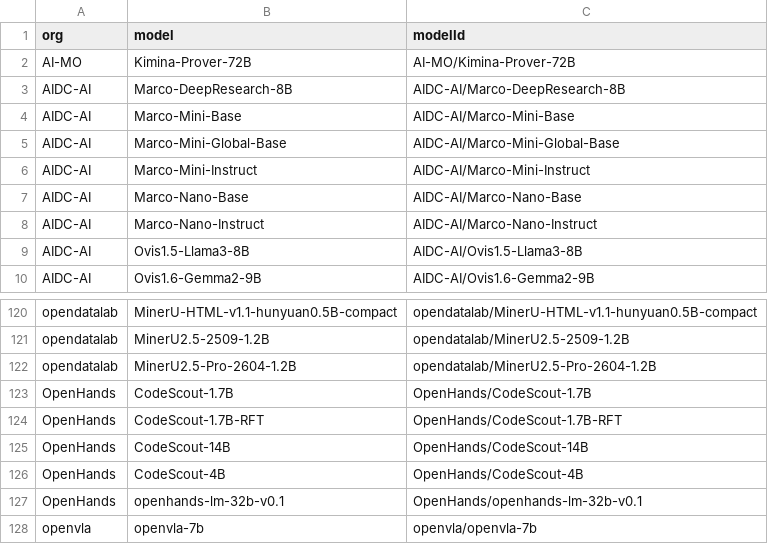
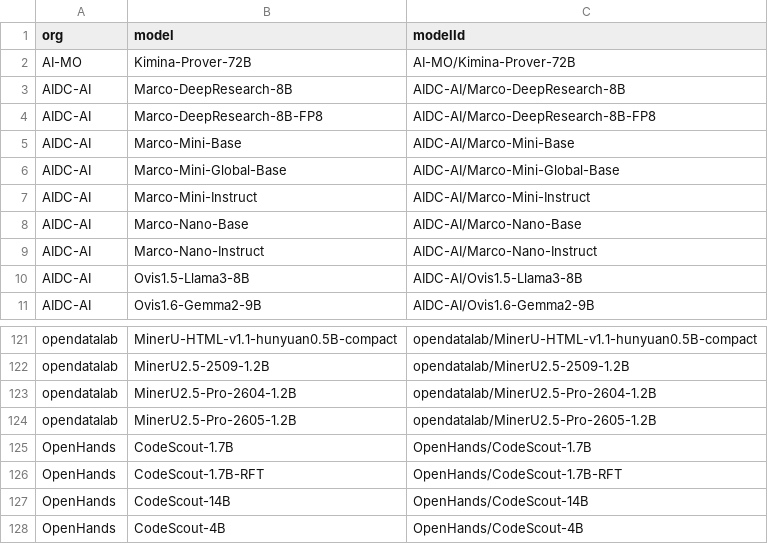
Before and after one commit to Interconnects-AI/tracked-models, a CSV file: extra_models.csv, drawn as a sheet; only a part is shown, gaps mark what is left out; the shorter side is filled out with more unchanged rows; the diff names each change by its address in the sheet, - before the commit and + after, or states it on an @@ line.

```diff
--- a/extra_models.csv
+++ b/extra_models.csv
+row 4: AIDC-AI | Marco-DeepResearch-8B-FP8 | AIDC-AI/Marco-DeepResearch-8B-FP8
+row 124: opendatalab | MinerU2.5-Pro-2605-1.2B | opendatalab/MinerU2.5-Pro-2605-1.2B
```
Also changed, not shown: 1 other file.
